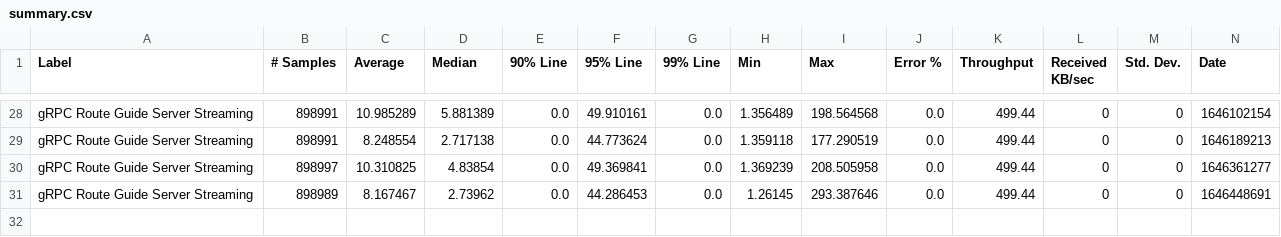
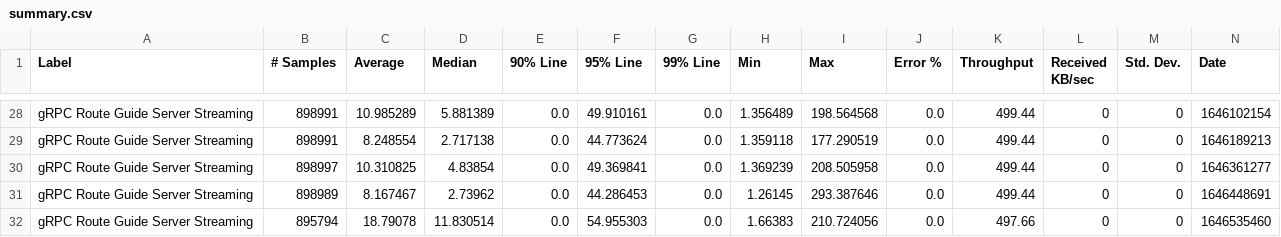
Before and after one commit to ballerina-platform/module-ballerina-grpc, a CSV file: load-tests/route_guide_server_streaming/results/summary.csv, drawn as a sheet; only a part is shown, gaps mark what is left out; rows hold the shown columns only; the diff names each change by its address in the sheet, - before the commit and + after, or states it on an @@ line.

Commit message:
Update route_guide_server_streaming test results on Sun Mar  6 03:34:17 UTC 2022

```diff
--- a/load-tests/route_guide_server_streaming/results/summary.csv
+++ b/load-tests/route_guide_server_streaming/results/summary.csv
+row 32: gRPC Route Guide Server Streaming | 895794 | 18.79078 | 11.830514 | 0.0 | 54.955303 | 0.0 | 1.66383 | 210.724056 | 0.0 | 497.66 | 0 | 0 | 1646535460
```
